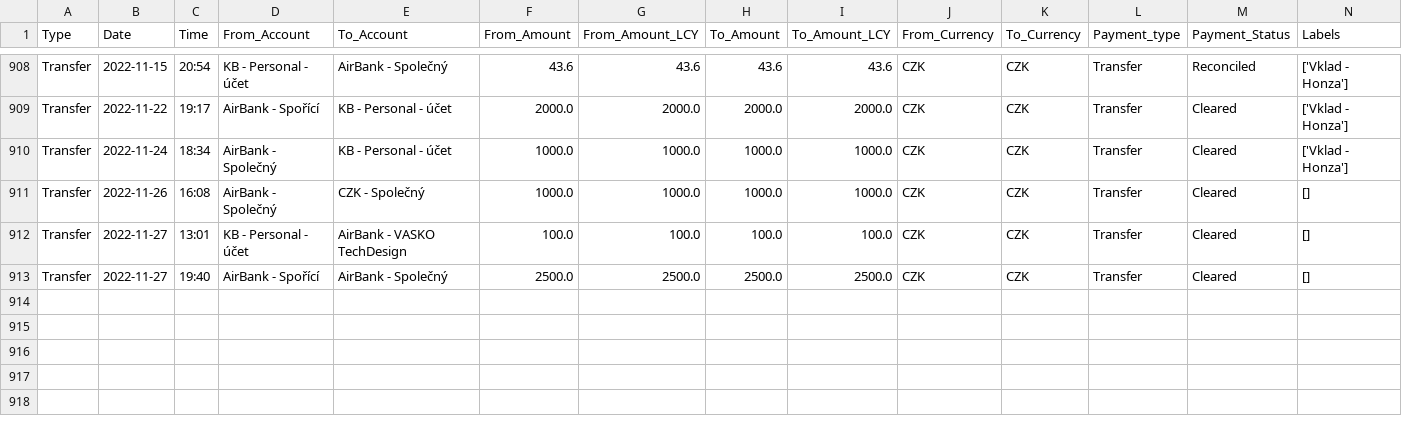
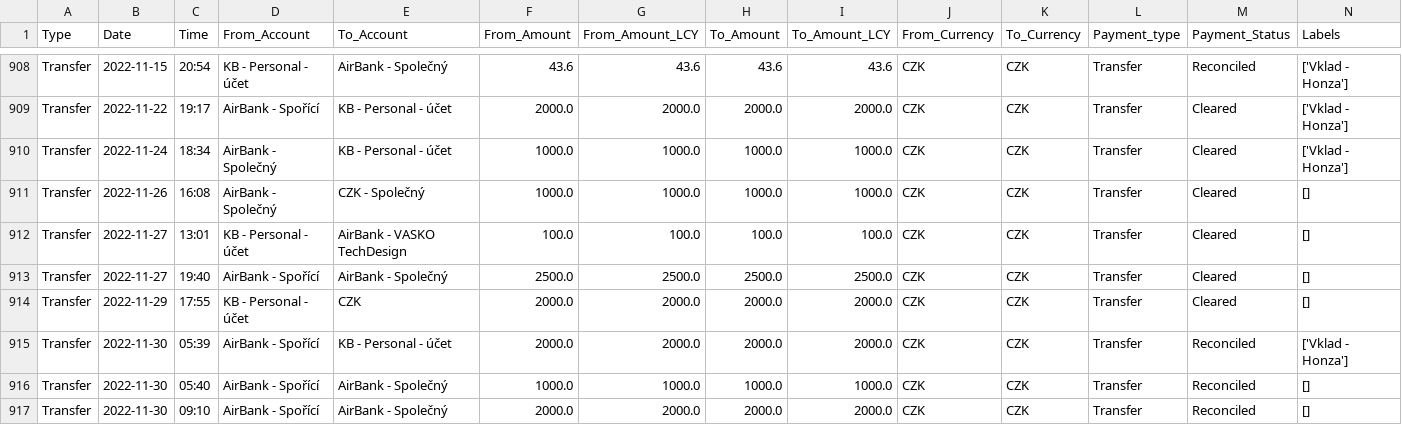
Before and after one commit to VASKOTechDesign/BlueCoin-Wallet_migration_tool, a CSV file: Data/3_Dataframes/All_Wallet_Transfers_df.csv, drawn as a sheet; only a part is shown, gaps mark what is left out; rows hold the shown columns only; the diff names each change by its address in the sheet, - before the commit and + after, or states it on an @@ line.

```diff
--- a/Data/3_Dataframes/All_Wallet_Transfers_df.csv
+++ b/Data/3_Dataframes/All_Wallet_Transfers_df.csv
+row 914: Transfer | 2022-11-29 | 17:55 | KB - Personal - účet | CZK | 2000.0 | 2000.0 | 2000.0 | 2000.0 | CZK | CZK | Transfer | Cleared | []
+row 915: Transfer | 2022-11-30 | 05:39 | AirBank - Spořící | KB - Personal - účet | 2000.0 | 2000.0 | 2000.0 | 2000.0 | CZK | CZK | Transfer | Reconciled | ['Vklad - Honza']
+row 916: Transfer | 2022-11-30 | 05:40 | AirBank - Spořící | AirBank - Společný | 1000.0 | 1000.0 | 1000.0 | 1000.0 | CZK | CZK | Transfer | Reconciled | []
+row 917: Transfer | 2022-11-30 | 09:10 | AirBank - Spořící | AirBank - Společný | 2000.0 | 2000.0 | 2000.0 | 2000.0 | CZK | CZK | Transfer | Reconciled | []
```
Also changed, not shown: Category_Mapping.csv, Data/3_Dataframes/2020_Wallet_Income_Expense_df.csv, 12 other files.
